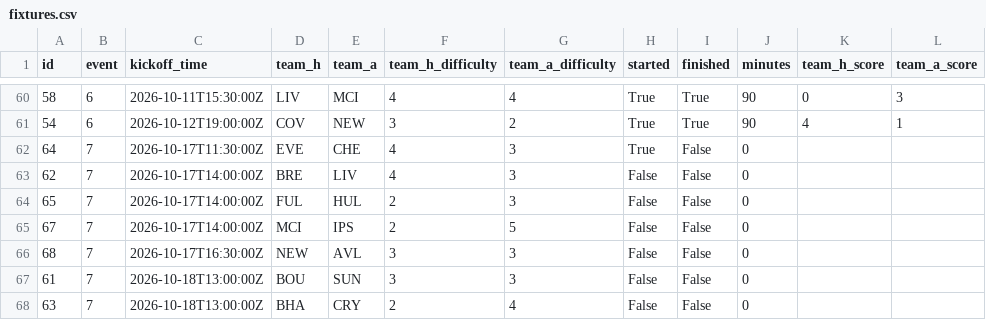
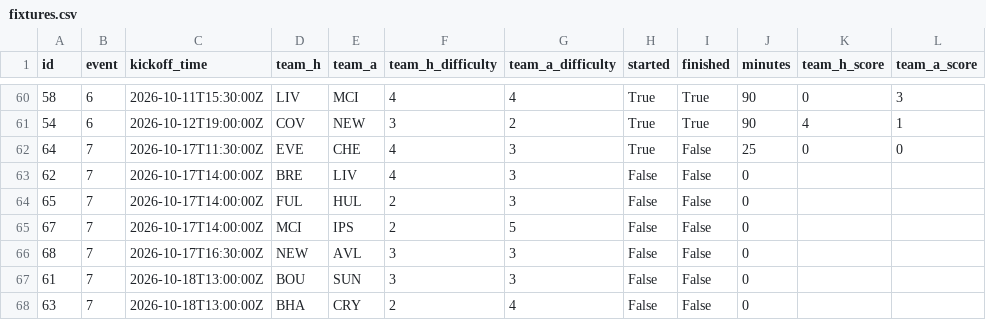
Before and after one commit to tsrng5b7zw-bot/sync, a CSV file: data/latest/fixtures.csv, drawn as a sheet; only a part is shown, gaps mark what is left out.

```diff
--- a/data/latest/fixtures.csv
+++ b/data/latest/fixtures.csv
@@ -61,3 +61,3 @@ id,event,kickoff_time,team_h,team_a,team_h_difficulty,team_a_difficulty,started,
 54,6,2026-10-12T19:00:00Z,COV,NEW,3,2,True,True,90,4,1
-64,7,2026-10-17T11:30:00Z,EVE,CHE,4,3,True,False,0,,
+64,7,2026-10-17T11:30:00Z,EVE,CHE,4,3,True,False,25,0,0
 62,7,2026-10-17T14:00:00Z,BRE,LIV,4,3,False,False,0,,
```
Also changed, not shown: data/latest/league.csv, data/latest/live_gw7.csv, 7 other files.
